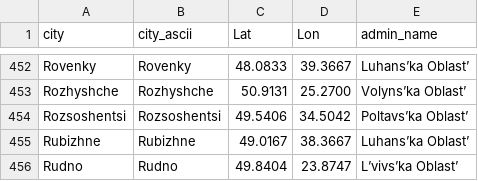
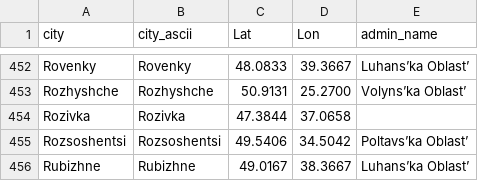
Before and after one commit to vi-enne/controlCitiesUkraine, a CSV file: ukraineCities.csv, drawn as a sheet; only a part is shown, gaps mark what is left out; the shorter side is filled out with more unchanged rows.

Commit message:
Update ukraineCities.csv

```diff
--- a/ukraineCities.csv
+++ b/ukraineCities.csv
@@ -453,2 +453,3 @@ Rovenky,Rovenky,48.0833,39.3667,Luhans’ka Oblast’
 Rozhyshche,Rozhyshche,50.9131,25.2700,Volyns’ka Oblast’
+Rozivka,Rozivka,47.3844,37.0658,
 Rozsoshentsi,Rozsoshentsi,49.5406,34.5042,Poltavs’ka Oblast’
```
